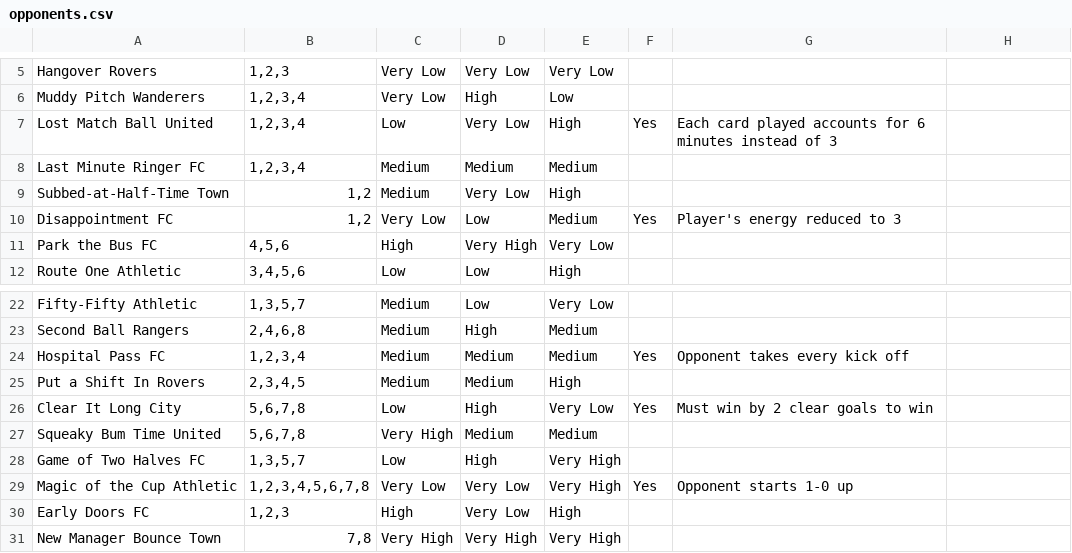
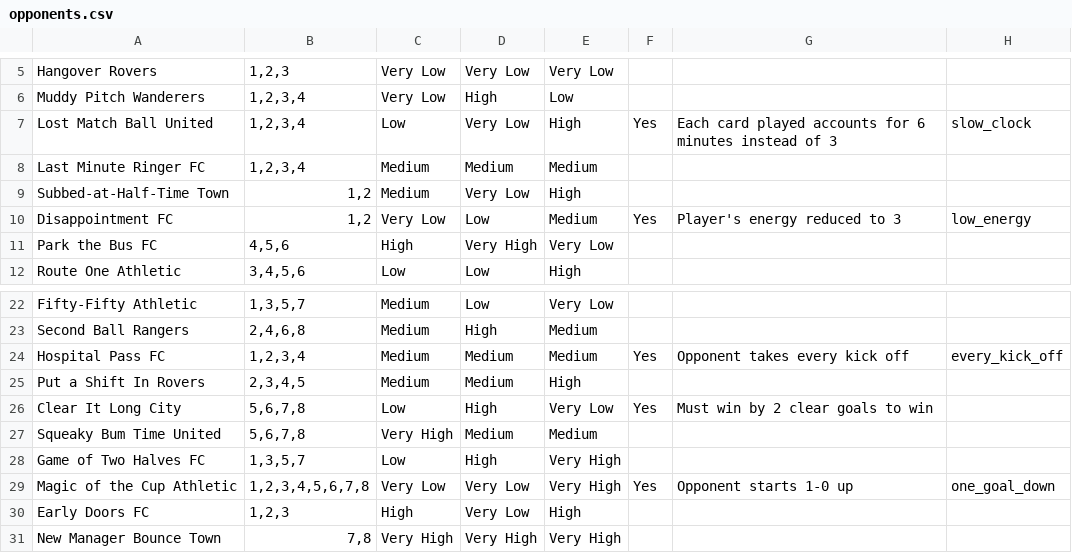
Before and after one commit to pauleverton/card-collection-test, a CSV file: Resources/data/opponents.csv, drawn as a sheet; only a part is shown, gaps mark what is left out.

```diff
--- a/Resources/data/opponents.csv
+++ b/Resources/data/opponents.csv
@@ -6,6 +6,6 @@ Hangover Rovers,"1,2,3",Very Low,Very Low,Very Low,,,
 Muddy Pitch Wanderers,"1,2,3,4",Very Low,High,Low,,,
-Lost Match Ball United,"1,2,3,4",Low,Very Low,High,Yes,Each card played accounts for 6 minutes instead of 3,
+Lost Match Ball United,"1,2,3,4",Low,Very Low,High,Yes,Each card played accounts for 6 minutes instead of 3,slow_clock
 Last Minute Ringer FC,"1,2,3,4",Medium,Medium,Medium,,,
 Subbed-at-Half-Time Town,"1,2",Medium,Very Low,High,,,
-Disappointment FC,"1,2",Very Low,Low,Medium,Yes,Player's energy reduced to 3,
+Disappointment FC,"1,2",Very Low,Low,Medium,Yes,Player's energy reduced to 3,low_energy
 Park the Bus FC,"4,5,6",High,Very High,Very Low,,,
@@ -23,3 +23,3 @@ Fifty-Fifty Athletic,"1,3,5,7",Medium,Low,Very Low,,,
 Second Ball Rangers,"2,4,6,8",Medium,High,Medium,,,
-Hospital Pass FC,"1,2,3,4",Medium,Medium,Medium,Yes,Opponent takes every kick off,
+Hospital Pass FC,"1,2,3,4",Medium,Medium,Medium,Yes,Opponent takes every kick off,every_kick_off
 Put a Shift In Rovers,"2,3,4,5",Medium,Medium,High,,,
@@ -28,3 +28,3 @@ Squeaky Bum Time United,"5,6,7,8",Very High,Medium,Medium,,,
 Game of Two Halves FC,"1,3,5,7",Low,High,Very High,,,
-Magic of the Cup Athletic,"1,2,3,4,5,6,7,8",Very Low,Very Low,Very High,Yes,Opponent starts 1-0 up,
+Magic of the Cup Athletic,"1,2,3,4,5,6,7,8",Very Low,Very Low,Very High,Yes,Opponent starts 1-0 up,one_goal_down
 Early Doors FC,"1,2,3",High,Very Low,High,,,
```
Also changed, not shown: 13 other files.
